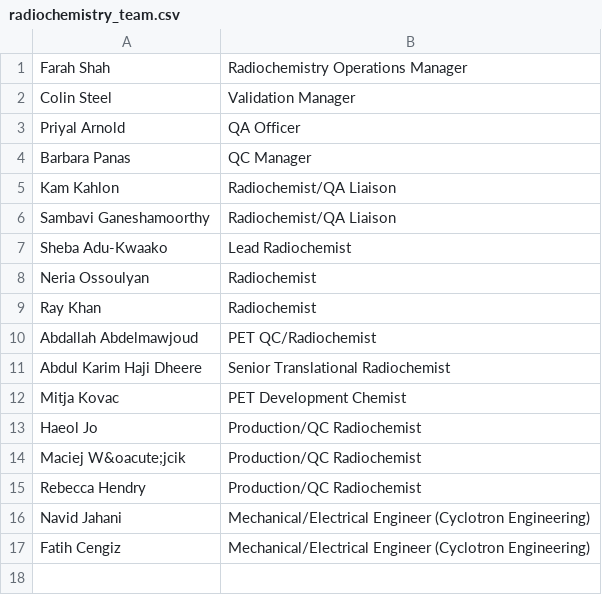
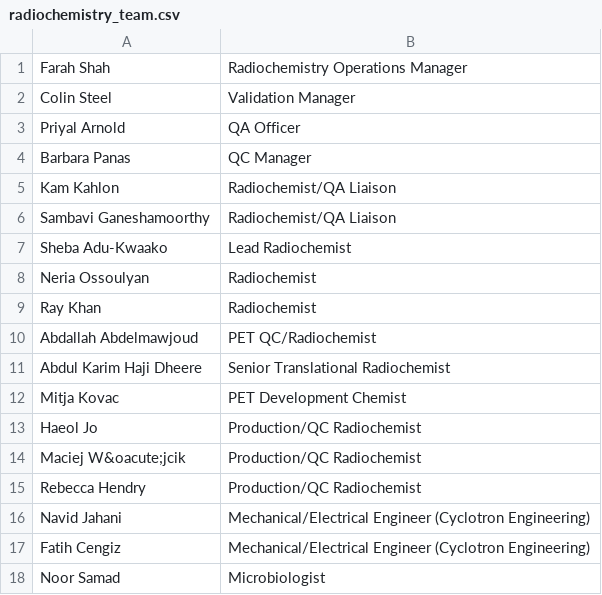
Before and after one commit to sarahmaygould/PETCentre, a CSV file: AboutUs_OtherStaff/radiochemistry_team.csv, drawn as a sheet; the diff names each change by its address in the sheet, - before the commit and + after, or states it on an @@ line.

Commit message:
Staff changes.

```diff
--- a/AboutUs_OtherStaff/radiochemistry_team.csv
+++ b/AboutUs_OtherStaff/radiochemistry_team.csv
+row 18: Noor Samad | Microbiologist
```
Also changed, not shown: AboutUs_OtherStaff/imaging_team.csv.
